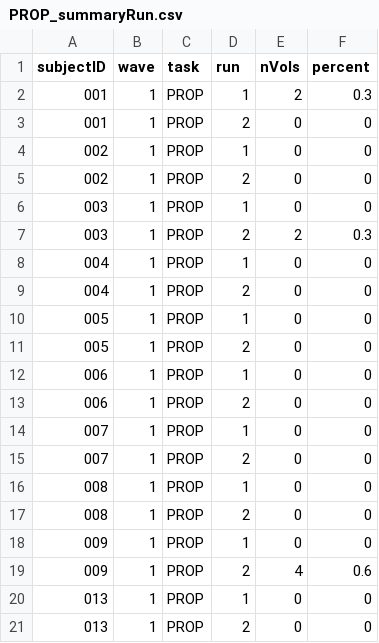
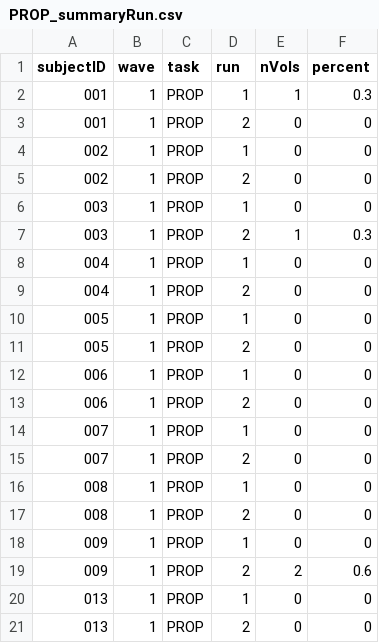
Before and after one commit to UOSAN/PROP_scripts, a CSV file: fMRI/fx/motion/auto-motion-fmriprep/summary/PROP_summaryRun.csv, drawn as a sheet.

```diff
--- a/fMRI/fx/motion/auto-motion-fmriprep/summary/PROP_summaryRun.csv
+++ b/fMRI/fx/motion/auto-motion-fmriprep/summary/PROP_summaryRun.csv
@@ -1,3 +1,3 @@
 "subjectID","wave","task","run","nVols","percent"
-"001",1,"PROP",1,2,0.3
+"001",1,"PROP",1,1,0.3
 "001",1,"PROP",2,0,0
@@ -6,3 +6,3 @@
 "003",1,"PROP",1,0,0
-"003",1,"PROP",2,2,0.3
+"003",1,"PROP",2,1,0.3
 "004",1,"PROP",1,0,0
@@ -18,3 +18,3 @@
 "009",1,"PROP",1,0,0
-"009",1,"PROP",2,4,0.6
+"009",1,"PROP",2,2,0.6
 "013",1,"PROP",1,0,0
```
Also changed, not shown: fMRI/fx/motion/auto-motion-fmriprep/summary/PROP_summaryTask.csv, 25 other files.
